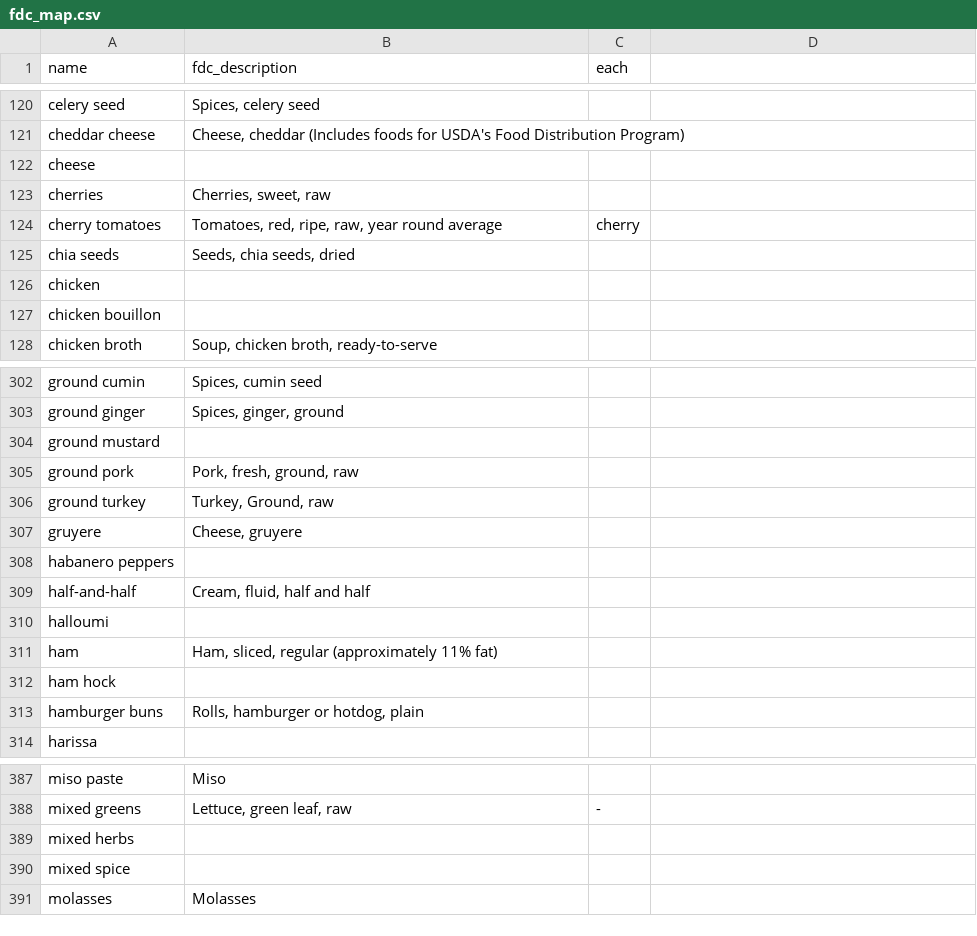
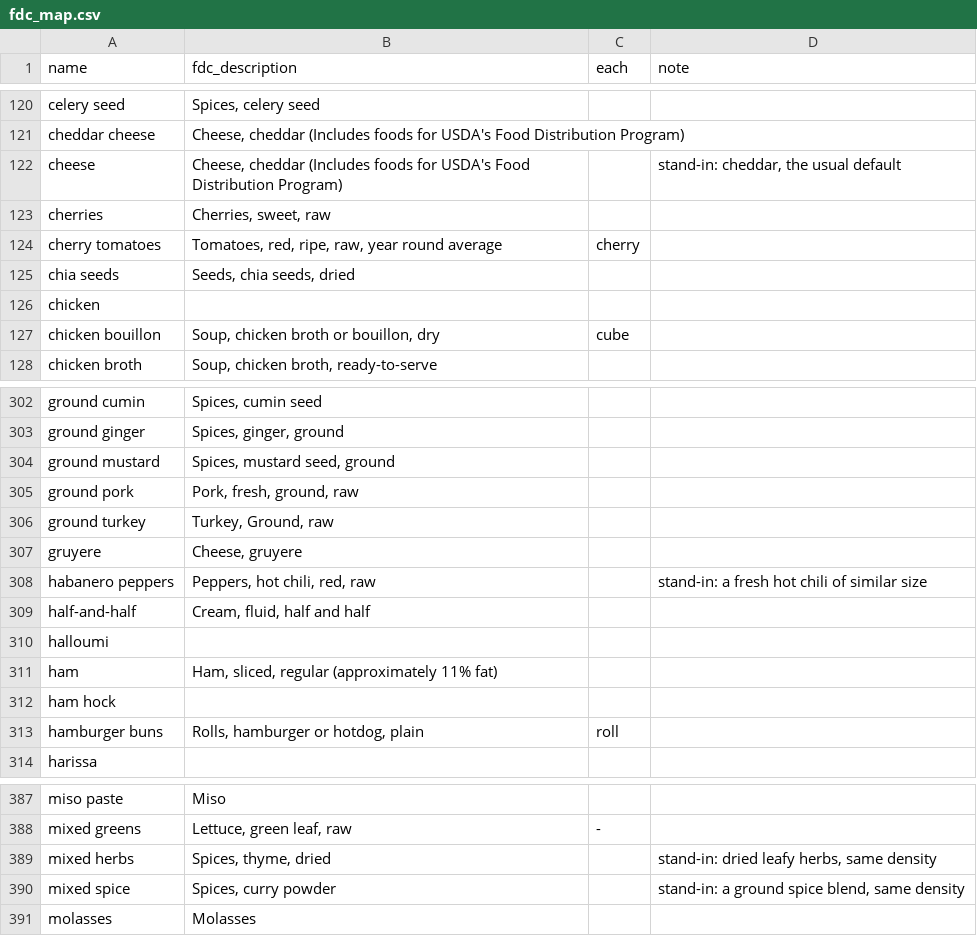
Before and after one commit to auxiliarist-online/sous, a CSV file: apps/api/data/fdc_map.csv, drawn as a sheet; only a part is shown, gaps mark what is left out; the diff covers the shown part only.

```diff
--- a/apps/api/data/fdc_map.csv
+++ b/apps/api/data/fdc_map.csv
@@ -1 +1 @@
-name,fdc_description,each
+name,fdc_description,each,note
@@ -122 +122 @@ cheddar cheese,"Cheese, cheddar (Includes foods for USDA's Food Distribution Pro
-cheese,,
+cheese,"Cheese, cheddar (Includes foods for USDA's Food Distribution Program)",,"stand-in: cheddar, the usual default"
@@ -127 +127 @@ chicken,,
-chicken bouillon,,
+chicken bouillon,"Soup, chicken broth or bouillon, dry",cube,
@@ -304 +304 @@ ground ginger,"Spices, ginger, ground",
-ground mustard,,
+ground mustard,"Spices, mustard seed, ground",,
@@ -308 +308 @@ gruyere,"Cheese, gruyere",
-habanero peppers,,
+habanero peppers,"Peppers, hot chili, red, raw",,stand-in: a fresh hot chili of similar size
@@ -313 +313 @@ ham hock,,
-hamburger buns,"Rolls, hamburger or hotdog, plain",
+hamburger buns,"Rolls, hamburger or hotdog, plain",roll,
@@ -389,2 +389,2 @@ mixed greens,"Lettuce, green leaf, raw",-
-mixed herbs,,
-mixed spice,,
+mixed herbs,"Spices, thyme, dried",,"stand-in: dried leafy herbs, same density"
+mixed spice,"Spices, curry powder",,"stand-in: a ground spice blend, same density"
```
Also changed, not shown: 31 edited cells elsewhere in this file, apps/api/data/ingredient_units.csv, apps/api/data/ingredient_weights.csv, 4 other files.
